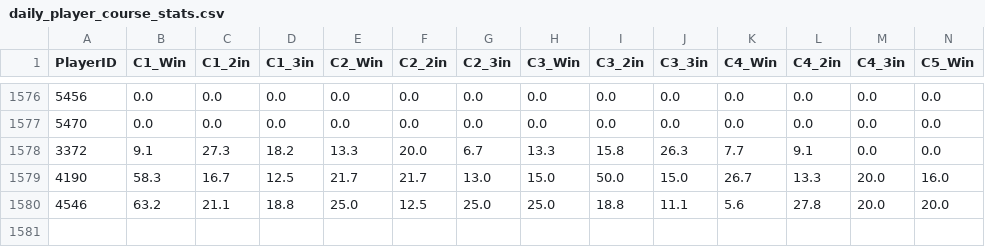
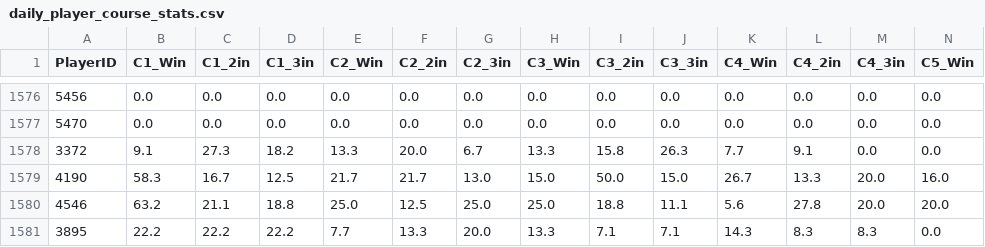
Before and after one commit to kids-masaru/Play, a CSV file: dashboard/public/daily_data/daily_player_course_stats.csv, drawn as a sheet; only a part is shown, gaps mark what is left out; rows hold the shown columns only; the diff names each change by its address in the sheet, - before the commit and + after, or states it on an @@ line.

```diff
--- a/dashboard/public/daily_data/daily_player_course_stats.csv
+++ b/dashboard/public/daily_data/daily_player_course_stats.csv
+row 1581: 3895 | 22.2 | 22.2 | 22.2 | 7.7 | 13.3 | 20.0 | 13.3 | 7.1 | 7.1 | 14.3 | 8.3 | 8.3 | 0.0
```
Also changed, not shown: daily_data/daily_reflections.csv, dashboard/public/daily_data/daily_reflections.csv, 2 other files.
